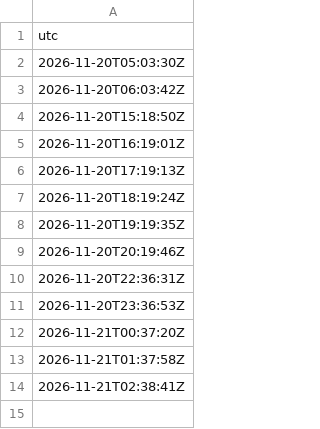
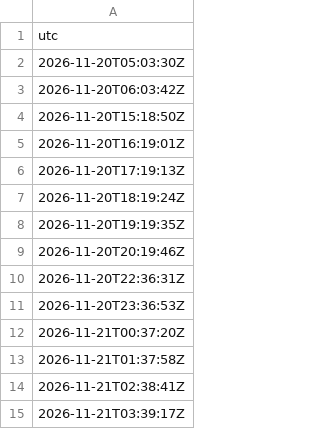
Before and after one commit to wbblanck/nfl-betting-model, a CSV file: data/live/outliers/pinn_calls.csv, drawn as a sheet; the diff names each change by its address in the sheet, - before the commit and + after, or states it on an @@ line.

```diff
--- a/data/live/outliers/pinn_calls.csv
+++ b/data/live/outliers/pinn_calls.csv
+row 15: 2026-11-21T03:39:17Z
```
Also changed, not shown: data/live/outliers/current.csv, data/live/outliers/records_2026.csv.
